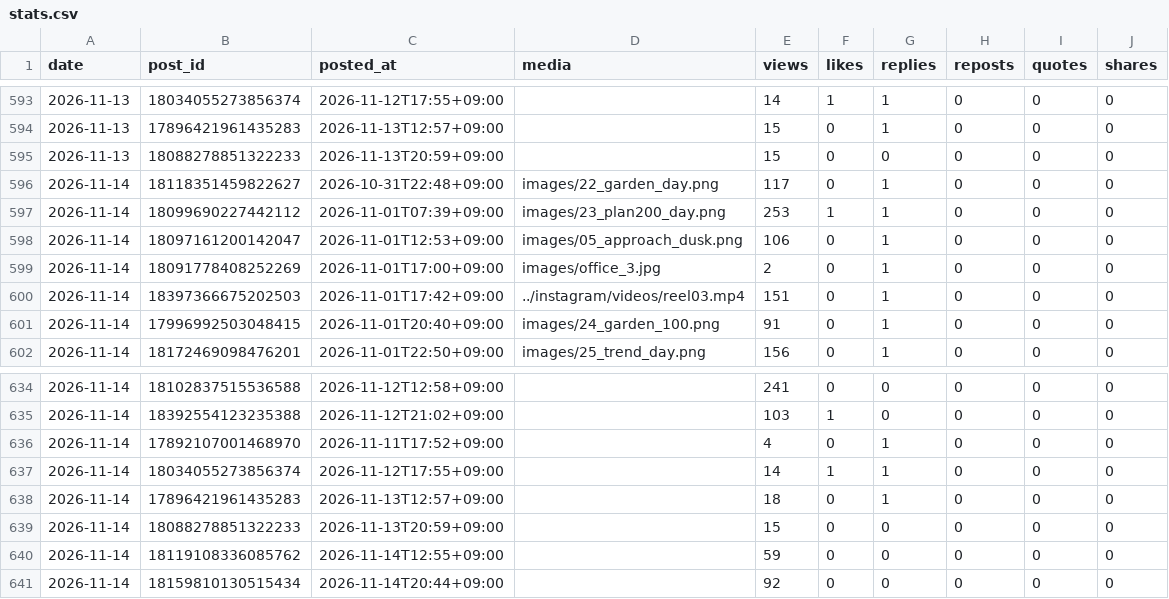
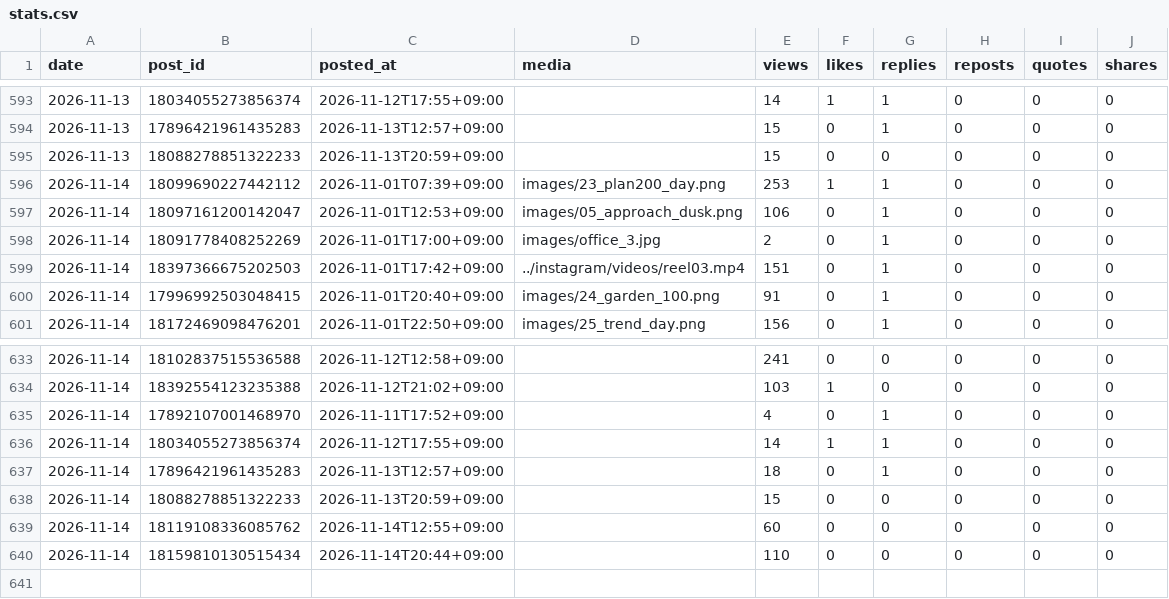
Before and after one commit to rikutonbo318-ctrl/TOWA, a CSV file: threads/stats.csv, drawn as a sheet; only a part is shown, gaps mark what is left out.

Commit message:
Threads: 投稿済みと数字を記録

```diff
--- a/threads/stats.csv
+++ b/threads/stats.csv
@@ -595,3 +595,2 @@ date,post_id,posted_at,media,views,likes,replies,reposts,quotes,shares
 2026-11-13,18088278851322233,2026-11-13T20:59+09:00,,15,0,0,0,0,0
-2026-11-14,18118351459822627,2026-10-31T22:48+09:00,images/22_garden_day.png,117,0,1,0,0,0
 2026-11-14,18099690227442112,2026-11-01T07:39+09:00,images/23_plan200_day.png,253,1,1,0,0,0
@@ -639,3 +638,3 @@ date,post_id,posted_at,media,views,likes,replies,reposts,quotes,shares
 2026-11-14,18088278851322233,2026-11-13T20:59+09:00,,15,0,0,0,0,0
-2026-11-14,18119108336085762,2026-11-14T12:55+09:00,,59,0,0,0,0,0
-2026-11-14,18159810130515434,2026-11-14T20:44+09:00,,92,0,0,0,0,0
+2026-11-14,18119108336085762,2026-11-14T12:55+09:00,,60,0,0,0,0,0
+2026-11-14,18159810130515434,2026-11-14T20:44+09:00,,110,0,0,0,0,0
```
Also changed, not shown: 1 other file.
